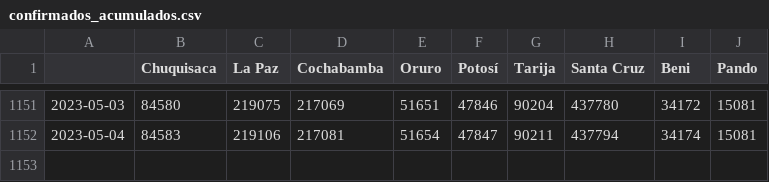
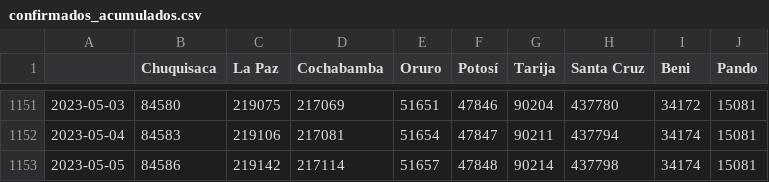
Before and after one commit to jloayza10/Bolivia-Covid-19-app, a CSV file: Step_1-Parse/data/confirmados_acumulados.csv, drawn as a sheet; only a part is shown, gaps mark what is left out; the diff names each change by its address in the sheet, - before the commit and + after, or states it on an @@ line.

```diff
--- a/Step_1-Parse/data/confirmados_acumulados.csv
+++ b/Step_1-Parse/data/confirmados_acumulados.csv
+row 1153: 2023-05-05 | 84586 | 219142 | 217114 | 51657 | 47848 | 90214 | 437798 | 34174 | 15081
```
Also changed, not shown: Step_1-Parse/data/activos_acumulados.csv, Step_1-Parse/data/confirmados_diarios.csv, 4 other files.
